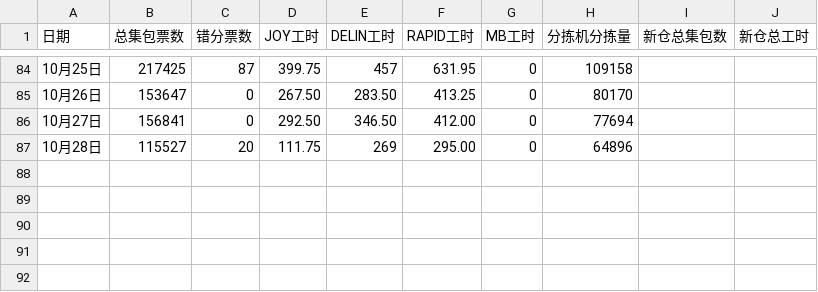
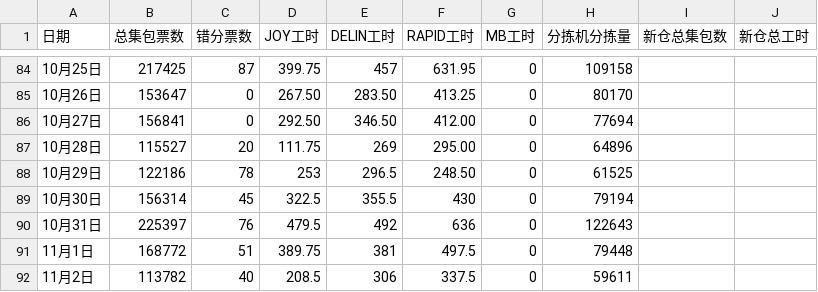
Before and after one commit to peijin0405/gofo_eff_viz, a CSV file: data.csv, drawn as a sheet; only a part is shown, gaps mark what is left out.

Commit message:
Update data.csv

```diff
--- a/data.csv
+++ b/data.csv
@@ -87 +87,6 @@
 10月28日,115527,20,111.75,269,295.00,0,64896
+10月29日,122186,78,253,296.5,248.50,0,61525
+10月30日,156314,45,322.5,355.5,430,0,79194
+10月31日,225397,76,479.5,492,636,0,122643
+11月1日,168772,51,389.75,381,497.5,0, 79448
+11月2日,113782,40,208.5,306,337.5,0,59611
```
